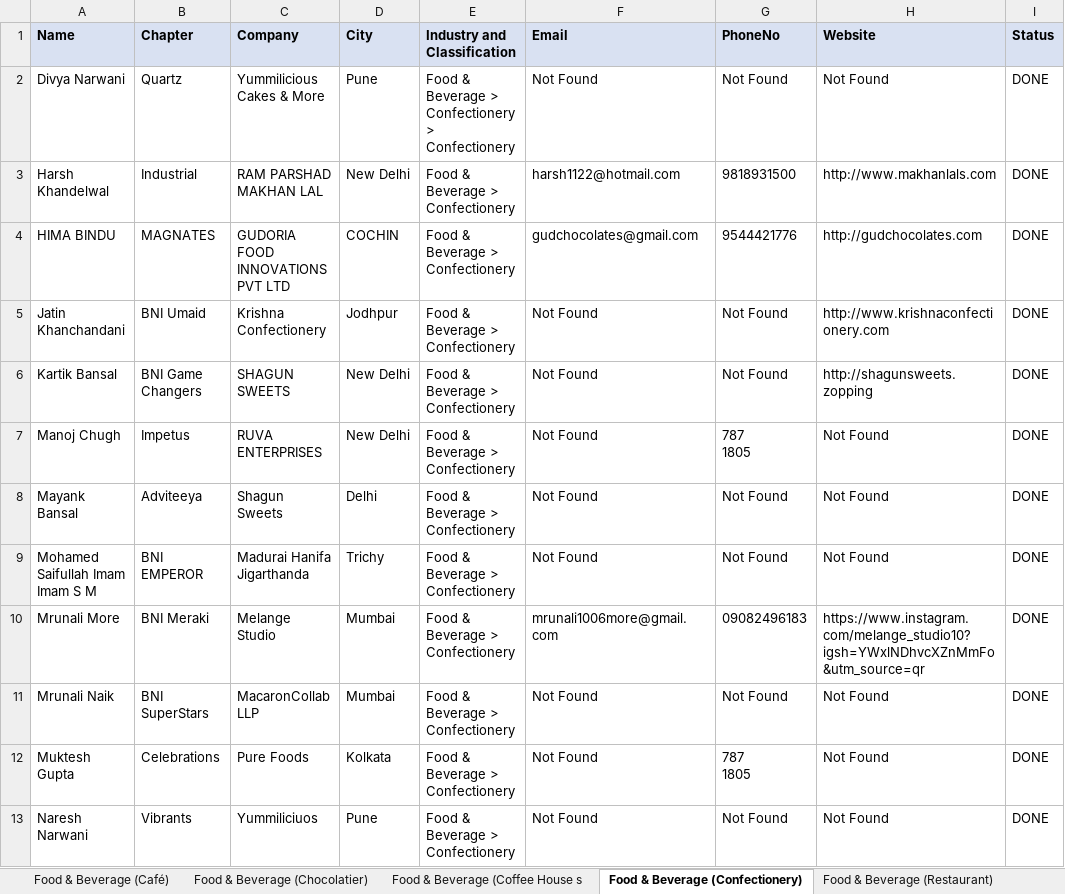
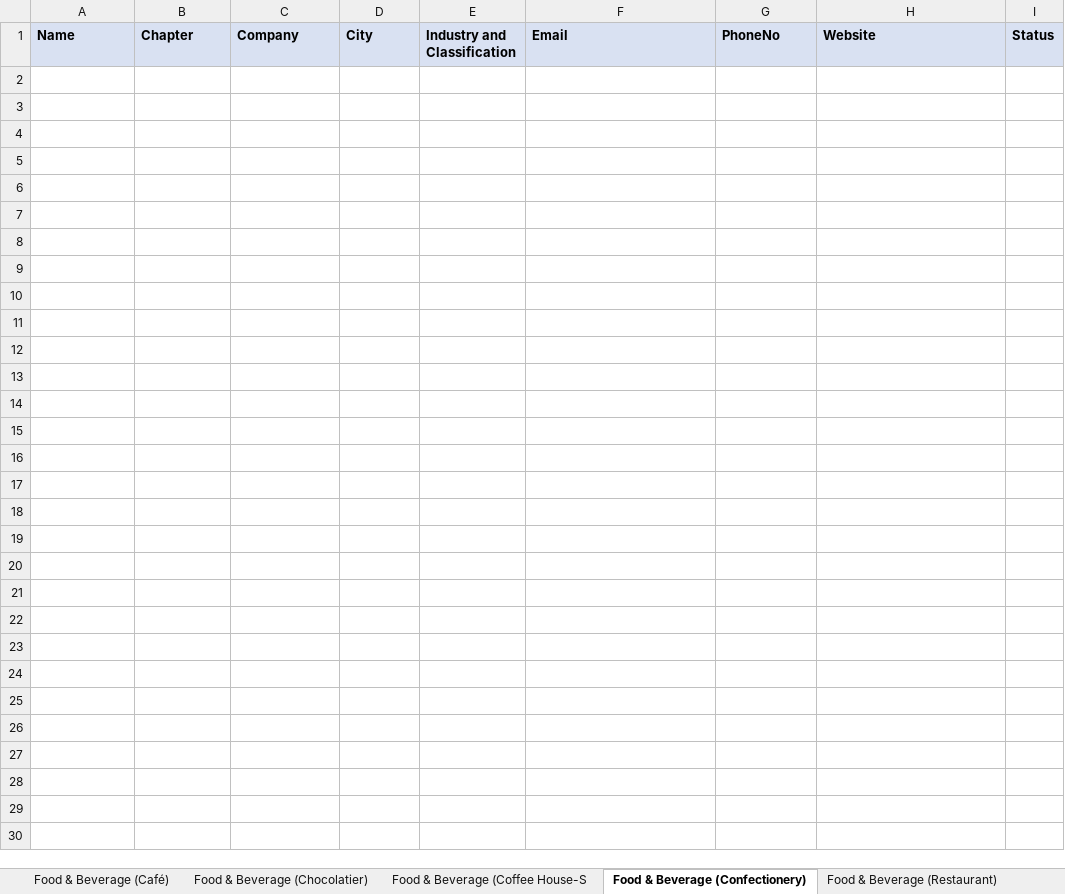
Before and after one commit to Actify5656/BNI, an Excel workbook: output/BNIPROFILE/India.xlsx, sheet Food & Beverage (Confectionery), drawn as a sheet; only a part is shown; values as stored, in another font and other column widths than the file's, no borders; table styles not drawn; ↵ is a line break in a cell; the diff covers the shown part only; the diff names each change by its address in the sheet, - before the commit and + after, or states it on an @@ line.

```diff
--- a/output/BNIPROFILE/India.xlsx (sheet Food & Beverage (Confectionery))
+++ b/output/BNIPROFILE/India.xlsx (sheet Food & Beverage (Confectionery))
-sheet tab: Food & Beverage (Coffee House s
+sheet tab: Food & Beverage (Coffee House-S
-row 2: Divya Narwani | Quartz | Yummilicious Cakes & More | Pune | Food & Beverage > Confectionery > Confectionery | Not Found | Not Found | Not Found | DONE
-row 3: Harsh Khandelwal | Industrial | RAM PARSHAD MAKHAN LAL | New Delhi | Food & Beverage > Confectionery | harsh1122@hotmail.com | 9818931500 | http://www.makhanlals.com | DONE
-row 4: HIMA BINDU | MAGNATES | GUDORIA FOOD INNOVATIONS PVT LTD | COCHIN | Food & Beverage > Confectionery | gudchocolates@gmail.com | 9544421776 | http://gudchocolates.com | DONE
-row 5: Jatin Khanchandani | BNI Umaid | Krishna Confectionery | Jodhpur | Food & Beverage > Confectionery | Not Found | Not Found | http://www.krishnaconfectionery.com | DONE
-row 6: Kartik Bansal | BNI Game Changers | SHAGUN SWEETS | New Delhi | Food & Beverage > Confectionery | Not Found | Not Found | http://shagunsweets.zopping | DONE
-row 7: Manoj Chugh | Impetus | RUVA ENTERPRISES | New Delhi | Food & Beverage > Confectionery | Not Found | 787 ↵ 1805 | Not Found | DONE
-row 8: Mayank Bansal | Adviteeya | Shagun Sweets | Delhi | Food & Beverage > Confectionery | Not Found | Not Found | Not Found | DONE
-row 9: Mohamed Saifullah Imam Imam S M | BNI EMPEROR | Madurai Hanifa Jigarthanda | Trichy | Food & Beverage > Confectionery | Not Found | Not Found | Not Found | DONE
-row 10: Mrunali More | BNI Meraki | Melange Studio | Mumbai | Food & Beverage > Confectionery | mrunali1006more@gmail.com | 09082496183 | https://www.instagram.com/melange_studio10?igsh=YWxlNDhvcXZnMmFo&utm_source=qr | DONE
-row 11: Mrunali Naik | BNI SuperStars | MacaronCollab LLP | Mumbai | Food & Beverage > Confectionery | Not Found | Not Found | Not Found | DONE
-row 12: Muktesh Gupta | Celebrations | Pure Foods | Kolkata | Food & Beverage > Confectionery | Not Found | 787 ↵ 1805 | Not Found | DONE
-row 13: Naresh Narwani | Vibrants | Yummiliciuos | Pune | Food & Beverage > Confectionery | Not Found | Not Found | Not Found | DONE
```
Also changed, not shown: 12 removed rows elsewhere in this sheet, sheet Food & Beverage (Restaurant), sheet Food & Beverage (Chocolatier), sheet Food & Beverage (Beverage Servi, sheet Food & Beverage (Caterer), sheet Food & Beverage (Tea Merchant), sheet Food & Beverage (Vegetable Supp, 7 more sheets, other sheet tabs, 6 other files.
